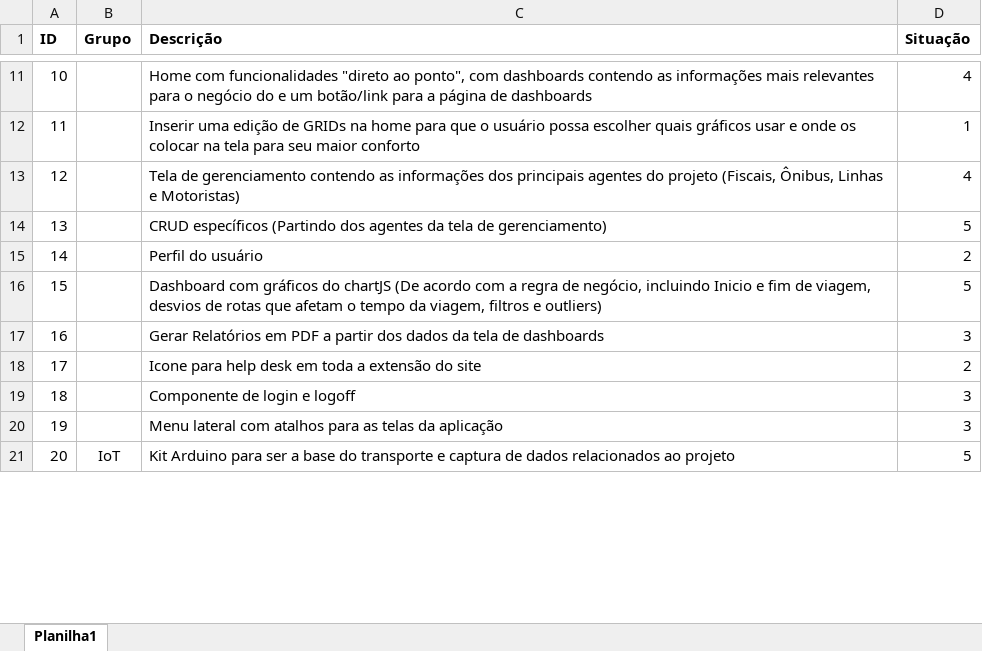
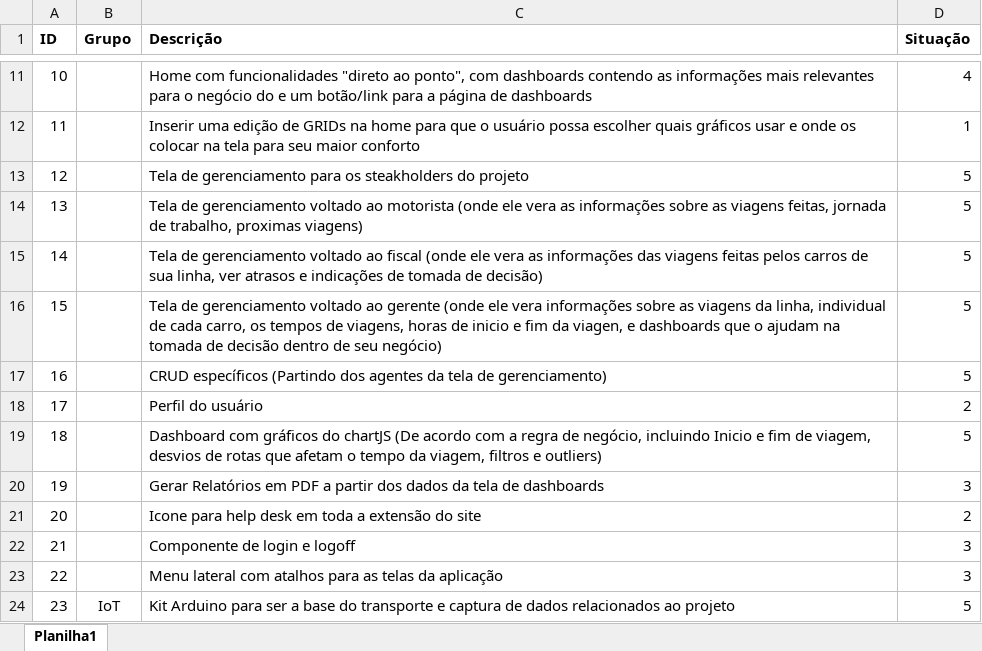
Before and after one commit to BandTec/Zenite, an Excel workbook: Documentacao/Sprint1/DocumentacaoPrevia/ProductBacklog.xlsx, sheet Planilha1, drawn as a sheet; only a part is shown, gaps mark what is left out; values as stored, in another font and other column widths than the file's, no borders; removed rows and columns are numbered as before the commit, all else as after; the diff names each change by its address in the sheet, - before the commit and + after, or states it on an @@ line.

Commit message:
[docs] Atualização do product backlog

```diff
--- a/Documentacao/Sprint1/DocumentacaoPrevia/ProductBacklog.xlsx (sheet Planilha1)
+++ b/Documentacao/Sprint1/DocumentacaoPrevia/ProductBacklog.xlsx (sheet Planilha1)
-row 13: 12 |  | Tela de gerenciamento contendo as informações dos principais agentes do projeto (Fiscais, Ônibus, Linhas e Motoristas) | 4
+row 13: 12 |  | Tela de gerenciamento para os steakholders do projeto | 5
+row 14: 13 |  | Tela de gerenciamento voltado ao motorista (onde ele vera as informações sobre as viagens feitas, jornada de trabalho, proximas viagens) | 5
+row 15: 14 |  | Tela de gerenciamento voltado ao fiscal (onde ele vera as informações das viagens feitas pelos carros de sua linha, ver atrasos e indicações de tomada de decisão) | 5
+row 16: 15 |  | Tela de gerenciamento voltado ao gerente (onde ele vera informações sobre as viagens da linha, individual de cada carro, os tempos de viagens, horas de inicio e fim da viagen, e dashboards que o ajudam na tomada de decisão dentro de seu negócio) | 5
@@ column A (ID) renumbered from row 17 down @@
```
